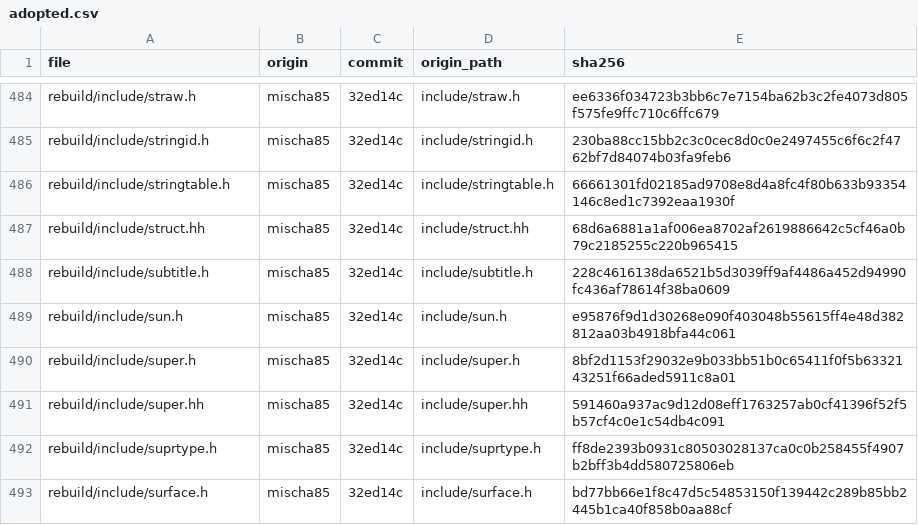
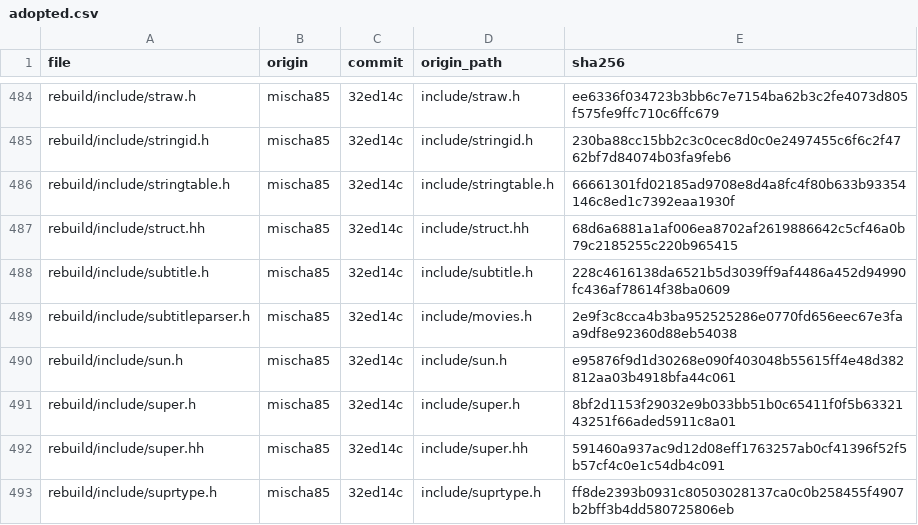
Before and after one commit to meastes/redalert2-decomp, a CSV file: rebuild/manifest/adopted.csv, drawn as a sheet; only a part is shown, gaps mark what is left out; the shorter side is filled out with more unchanged rows; the diff names each change by its address in the sheet, - before the commit and + after, or states it on an @@ line.

```diff
--- a/rebuild/manifest/adopted.csv
+++ b/rebuild/manifest/adopted.csv
+row 489: rebuild/include/subtitleparser.h | mischa85 | 32ed14c | include/movies.h | 2e9f3c8cca4b3ba952525286e0770fd656eec67e3faa9df8e92360d88eb54038
```
Also changed, not shown: rebuild/manifest/progress.csv, rebuild/manifest/symbols.csv, 43 other files.
